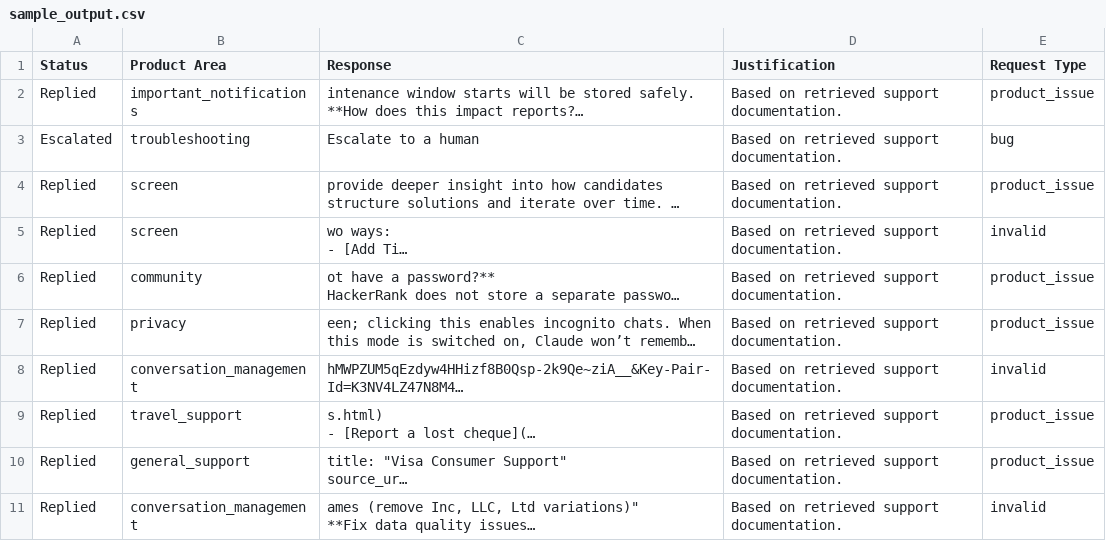
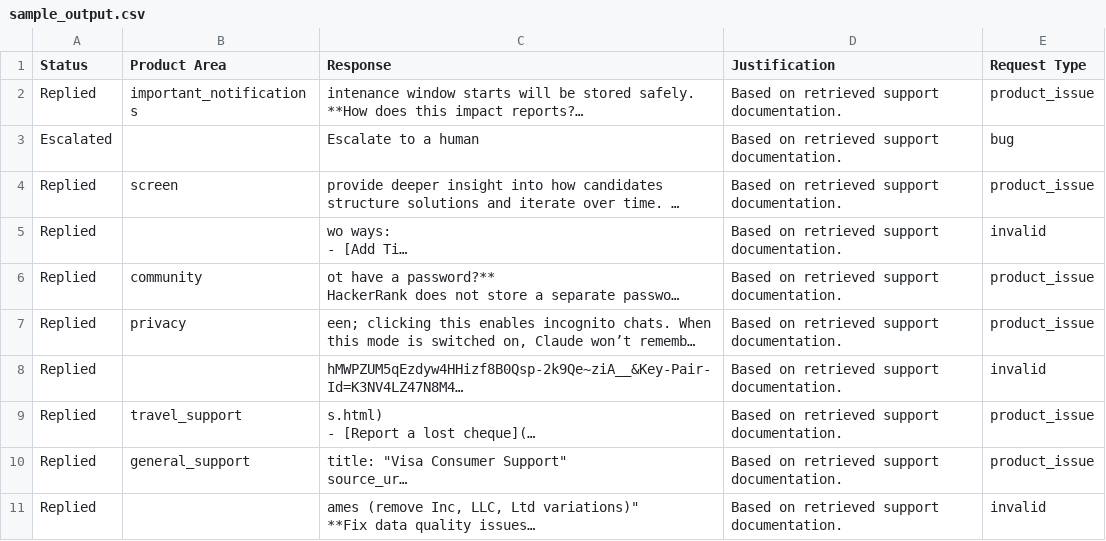
Before and after one commit to mibelalex0284/traige-agent, a CSV file: support_tickets/sample_output.csv, drawn as a sheet; long unchanged cells end in …; the diff names each change by its address in the sheet, - before the commit and + after, or states it on an @@ line.

Commit message:
Adding whitelist

```diff
--- a/support_tickets/sample_output.csv
+++ b/support_tickets/sample_output.csv
-B3 (Product Area): troubleshooting
+B3 (Product Area): (empty)
-B5 (Product Area): screen
+B5 (Product Area): (empty)
-B8 (Product Area): conversation_management
+B8 (Product Area): (empty)
-B11 (Product Area): conversation_management
+B11 (Product Area): (empty)
```
